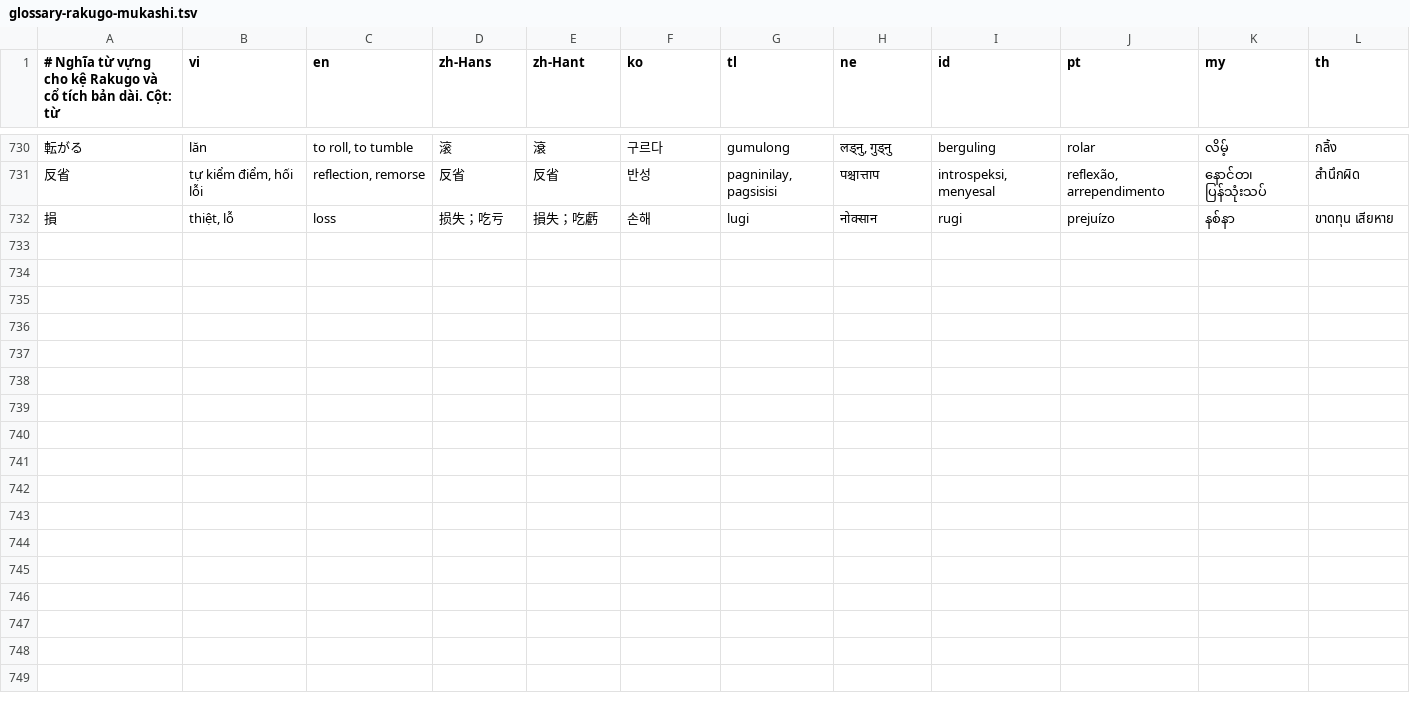
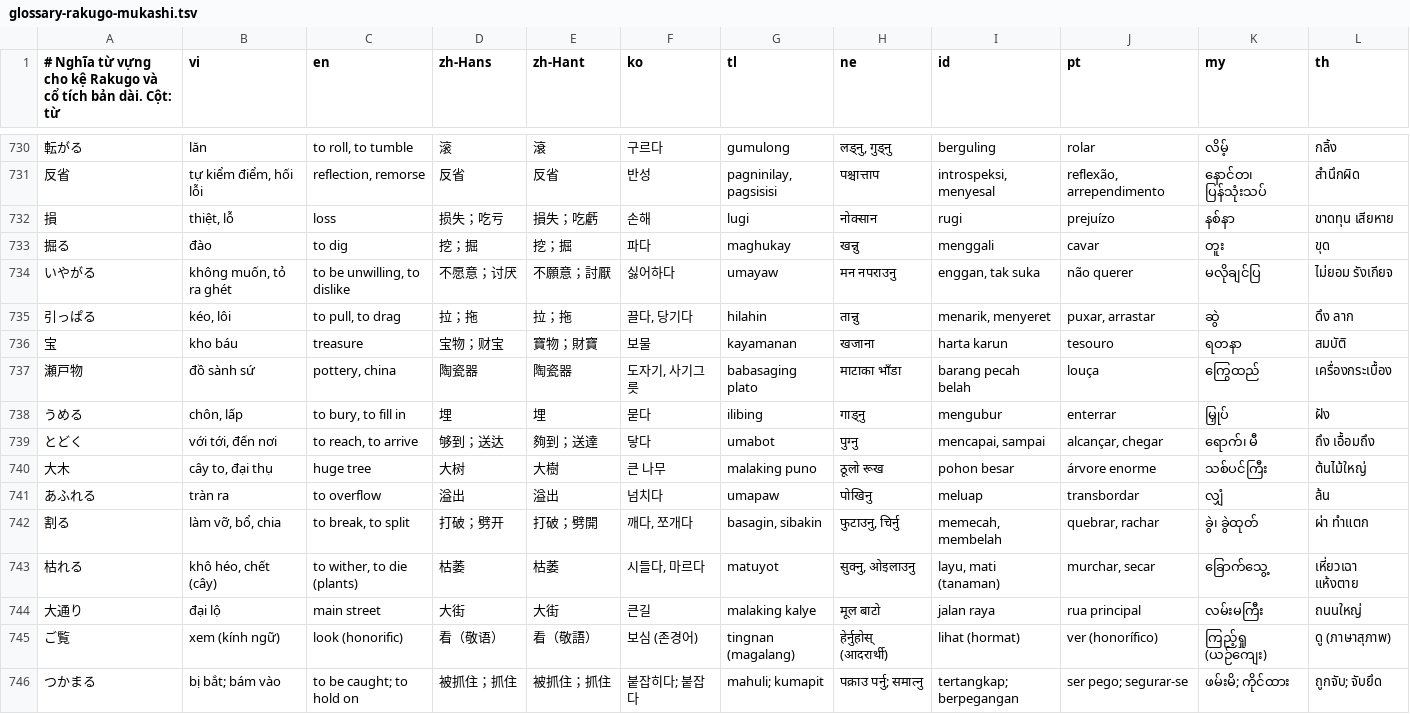
Before and after one commit to tienviet18-maker/Hoctiengnhatvideo, a TSV file: content/sources/glossary-rakugo-mukashi.tsv, drawn as a sheet; only a part is shown, gaps mark what is left out.

```diff
--- a/content/sources/glossary-rakugo-mukashi.tsv
+++ b/content/sources/glossary-rakugo-mukashi.tsv
@@ -732 +732,15 @@
 損|thiệt, lỗ|loss|损失；吃亏|損失；吃虧|손해|lugi|नोक्सान|rugi|prejuízo|နစ်နာ|ขาดทุน เสียหาย
+掘る|đào|to dig|挖；掘|挖；掘|파다|maghukay|खन्नु|menggali|cavar|တူး|ขุด
+いやがる|không muốn, tỏ ra ghét|to be unwilling, to dislike|不愿意；讨厌|不願意；討厭|싫어하다|umayaw|मन नपराउनु|enggan, tak suka|não querer|မလိုချင်ပြ|ไม่ยอม รังเกียจ
+引っぱる|kéo, lôi|to pull, to drag|拉；拖|拉；拖|끌다, 당기다|hilahin|तान्नु|menarik, menyeret|puxar, arrastar|ဆွဲ|ดึง ลาก
+宝|kho báu|treasure|宝物；财宝|寶物；財寶|보물|kayamanan|खजाना|harta karun|tesouro|ရတနာ|สมบัติ
+瀬戸物|đồ sành sứ|pottery, china|陶瓷器|陶瓷器|도자기, 사기그릇|babasaging plato|माटाका भाँडा|barang pecah belah|louça|ကြွေထည်|เครื่องกระเบื้อง
+うめる|chôn, lấp|to bury, to fill in|埋|埋|묻다|ilibing|गाड्नु|mengubur|enterrar|မြှုပ်|ฝัง
+とどく|với tới, đến nơi|to reach, to arrive|够到；送达|夠到；送達|닿다|umabot|पुग्नु|mencapai, sampai|alcançar, chegar|ရောက်၊ မီ|ถึง เอื้อมถึง
+大木|cây to, đại thụ|huge tree|大树|大樹|큰 나무|malaking puno|ठूलो रूख|pohon besar|árvore enorme|သစ်ပင်ကြီး|ต้นไม้ใหญ่
+あふれる|tràn ra|to overflow|溢出|溢出|넘치다|umapaw|पोखिनु|meluap|transbordar|လျှံ|ล้น
+割る|làm vỡ, bổ, chia|to break, to split|打破；劈开|打破；劈開|깨다, 쪼개다|basagin, sibakin|फुटाउनु, चिर्नु|memecah, membelah|quebrar, rachar|ခွဲ၊ ခွဲထုတ်|ผ่า ทำแตก
+枯れる|khô héo, chết (cây)|to wither, to die (plants)|枯萎|枯萎|시들다, 마르다|matuyot|सुक्नु, ओइलाउनु|layu, mati (tanaman)|murchar, secar|ခြောက်သွေ့|เหี่ยวเฉา แห้งตาย
+大通り|đại lộ|main street|大街|大街|큰길|malaking kalye|मूल बाटो|jalan raya|rua principal|လမ်းမကြီး|ถนนใหญ่
+ご覧|xem (kính ngữ)|look (honorific)|看（敬语）|看（敬語）|보심 (존경어)|tingnan (magalang)|हेर्नुहोस् (आदरार्थी)|lihat (hormat)|ver (honorífico)|ကြည့်ရှု (ယဉ်ကျေး)|ดู (ภาษาสุภาพ)
+つかまる|bị bắt; bám vào|to be caught; to hold on|被抓住；抓住|被抓住；抓住|붙잡히다; 붙잡다|mahuli; kumapit|पक्राउ पर्नु; समात्नु|tertangkap; berpegangan|ser pego; segurar-se|ဖမ်းမိ; ကိုင်ထား|ถูกจับ; จับยึด
```
Also changed, not shown: 20 other files.
